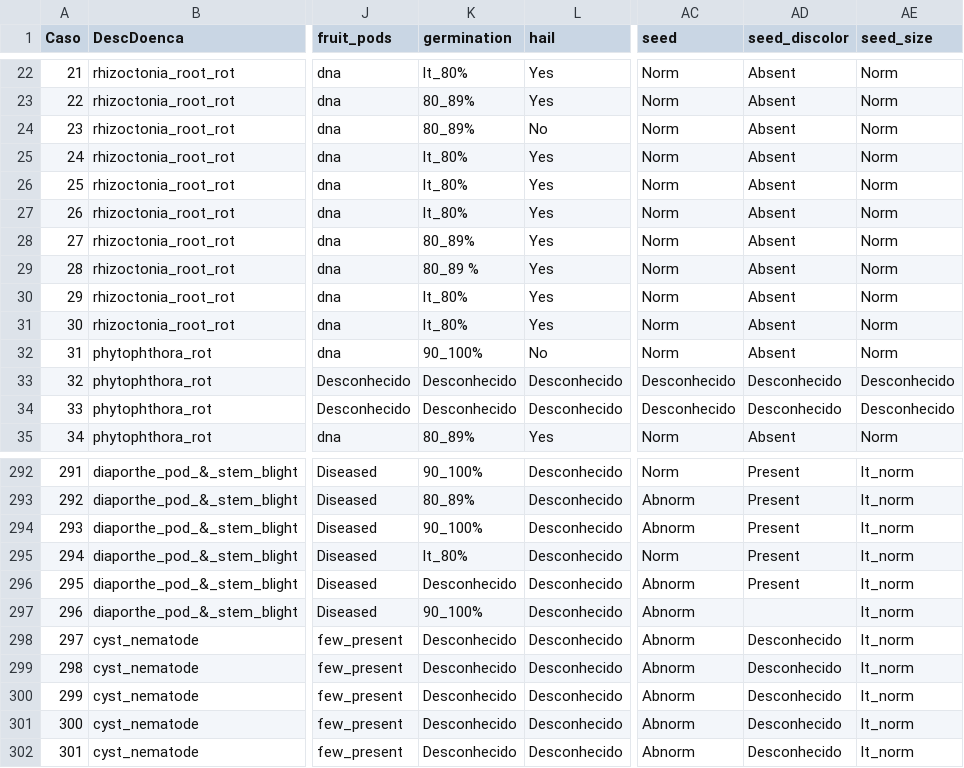
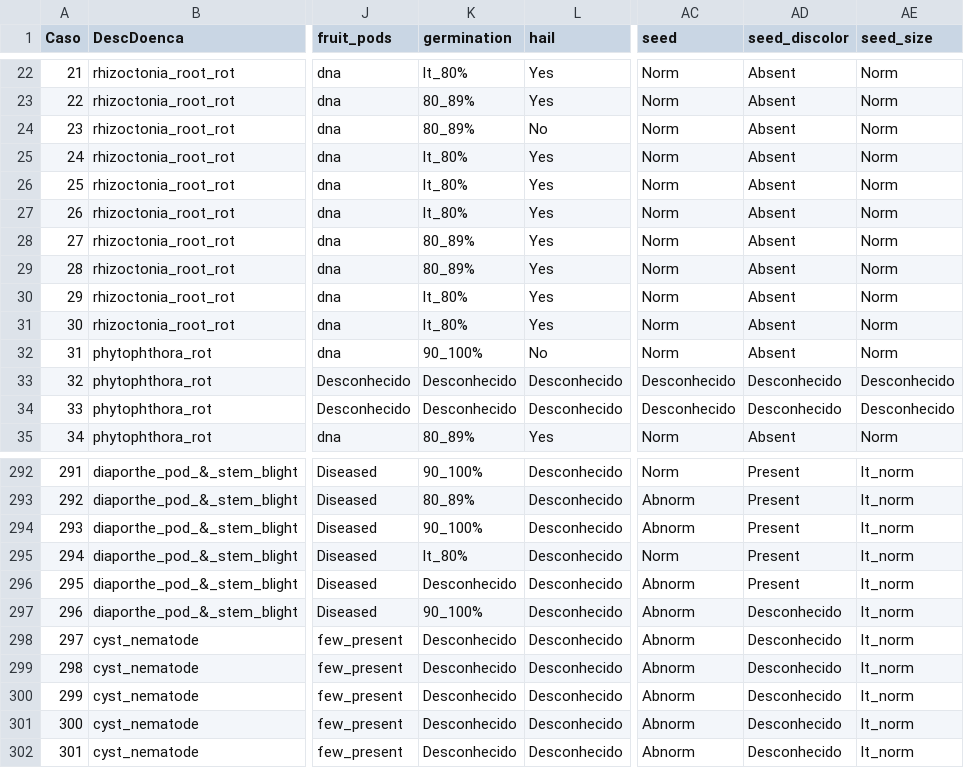
Before and after one commit to V-H-R-Oliveira/Inteligencia-Artificial, a CSV file: trabalho-2/data/casos.csv, drawn as a sheet; only a part is shown, gaps mark what is left out; the diff names each change by its address in the sheet, - before the commit and + after, or states it on an @@ line.

```diff
--- a/trabalho-2/data/casos.csv
+++ b/trabalho-2/data/casos.csv
-K29 (germination): 80_89 %
+K29 (germination): 80_89%
-AD297 (seed_discolor): (empty)
+AD297 (seed_discolor): Desconhecido
```
Also changed, not shown: 12 other files.
